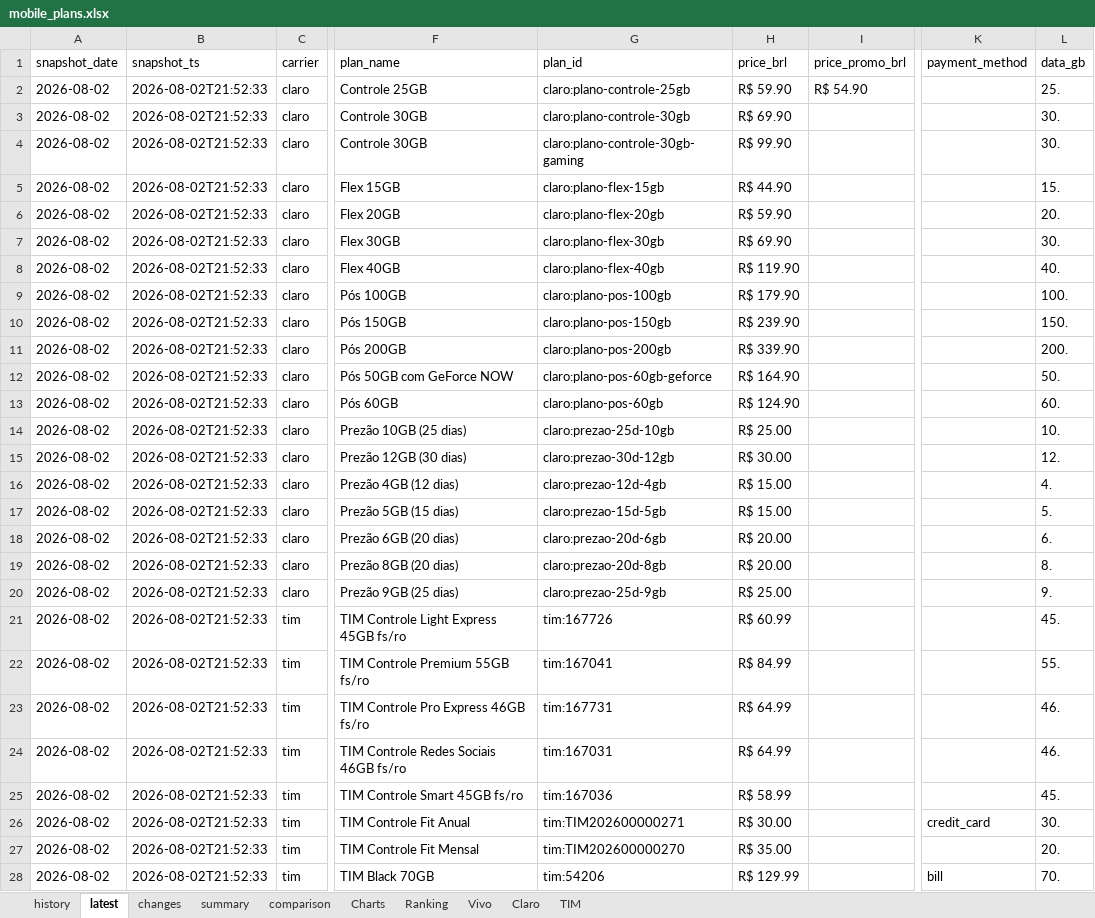
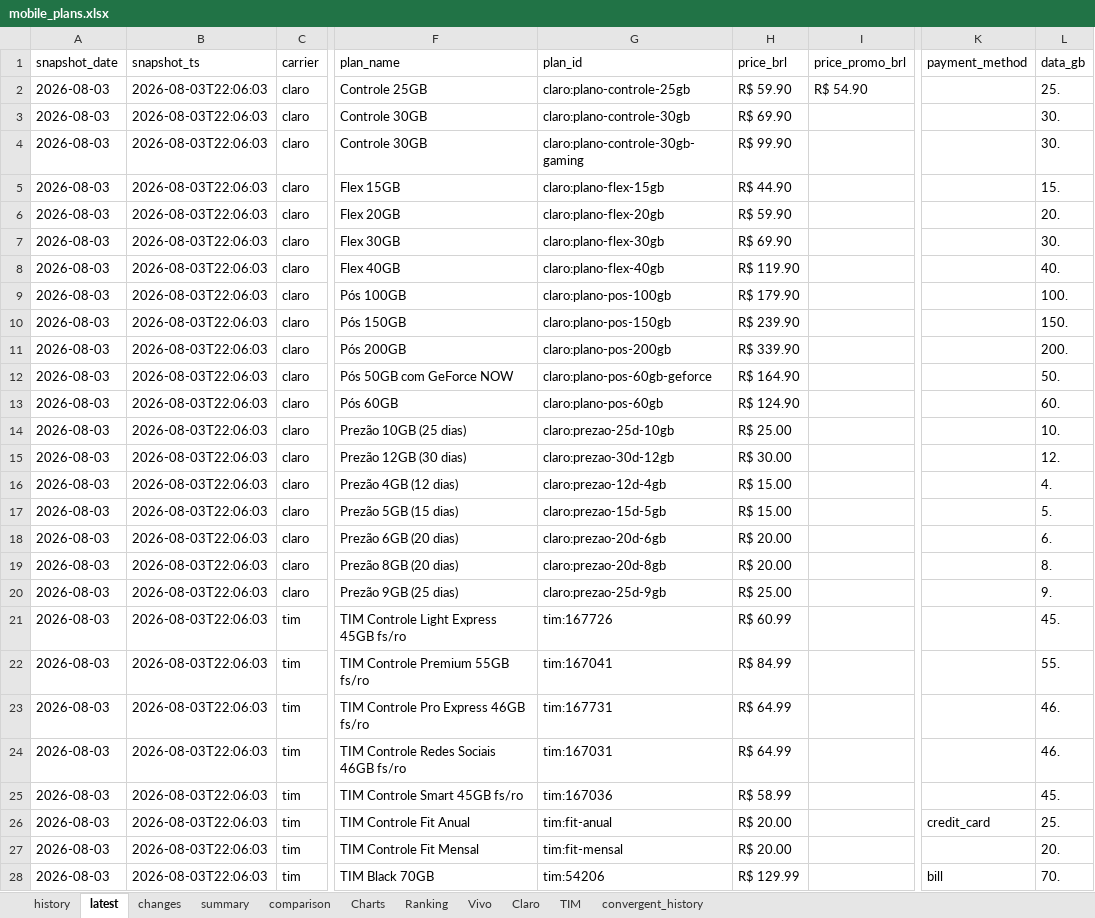
Before and after one commit to rafaelxoliver4-art/prompt-project-builder, an Excel workbook: projects/mobile-price-tracker/data/mobile_plans.xlsx, sheet latest, drawn as a sheet; only a part is shown, gaps mark what is left out; values as stored, in another font and other column widths than the file's, no cell formats; conditional formats not drawn; the diff covers the shown part only; the diff names each change by its address in the sheet, - before the commit and + after, or states it on an @@ line.

```diff
--- a/projects/mobile-price-tracker/data/mobile_plans.xlsx (sheet latest)
+++ b/projects/mobile-price-tracker/data/mobile_plans.xlsx (sheet latest)
+sheet tab: convergent_history
-A2:A28 (snapshot_date): 2026-08-02
+A2:A28 (snapshot_date): 2026-08-03
-B2:B28 (snapshot_ts): 2026-08-02T21:52:33
+B2:B28 (snapshot_ts): 2026-08-03T22:06:03
-G26 (plan_id): tim:TIM202600000271
+G26 (plan_id): tim:fit-anual
-H26 (price_brl): R$ 30.00
+H26 (price_brl): R$ 20.00
-L26 (data_gb): 30.
+L26 (data_gb): 25.
-G27 (plan_id): tim:TIM202600000270
+G27 (plan_id): tim:fit-mensal
-H27 (price_brl): R$ 35.00
+H27 (price_brl): R$ 20.00
```
Also changed, not shown: 1 added row and 60 edited cells elsewhere in this sheet, sheet history, sheet changes, sheet comparison, sheet Charts, sheet Vivo, sheet Ranking, 2 more sheets, cell formats, charts or pictures.
